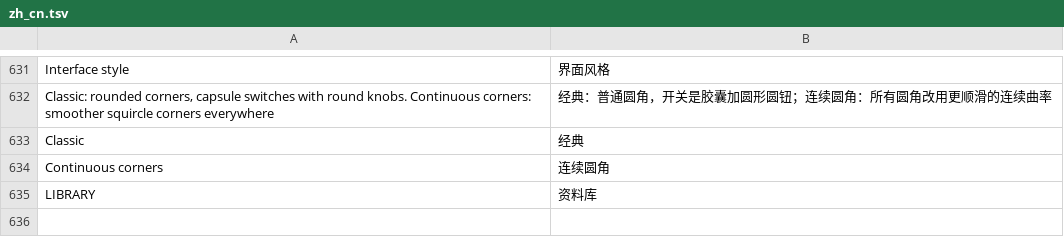
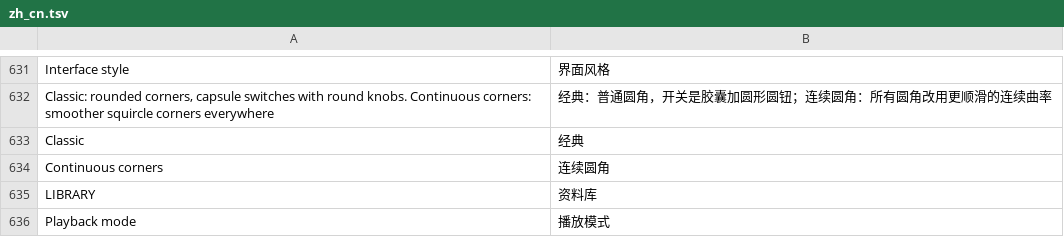
Before and after one commit to 1gbc/DangoMusic-GTNH, a TSV file: core/src/main/resources/assets/dangomusicgtnh/lang/zh_cn.tsv, drawn as a sheet; only a part is shown, gaps mark what is left out; the diff names each change by its address in the sheet, - before the commit and + after, or states it on an @@ line.

Commit message:
fix(ui): align island corners and refine playback controls

```diff
--- a/core/src/main/resources/assets/dangomusicgtnh/lang/zh_cn.tsv
+++ b/core/src/main/resources/assets/dangomusicgtnh/lang/zh_cn.tsv
+row 636: Playback mode | 播放模式
```
Also changed, not shown: 6 other files.
